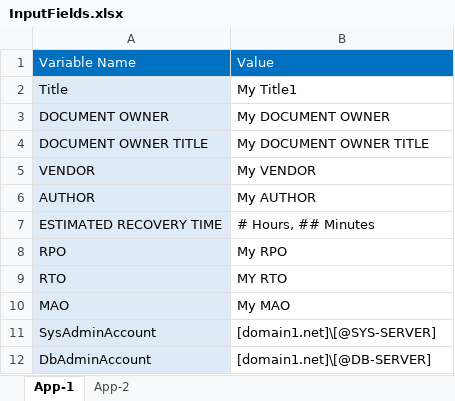
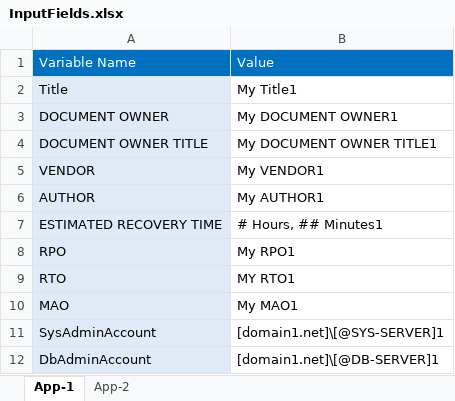
Before and after one commit to mrunal-modi/python-excel-to-word, an Excel workbook: InputFields.xlsx, sheet App-1, drawn as a sheet; values as stored, in another font and other column widths than the file's, no borders; the diff names each change by its address in the sheet, - before the commit and + after, or states it on an @@ line.

```diff
--- a/InputFields.xlsx (sheet App-1)
+++ b/InputFields.xlsx (sheet App-1)
-B3: My DOCUMENT OWNER
+B3: My DOCUMENT OWNER1
-B4: My DOCUMENT OWNER TITLE
+B4: My DOCUMENT OWNER TITLE1
-B5: My VENDOR
+B5: My VENDOR1
-B6: My AUTHOR
+B6: My AUTHOR1
-B7: # Hours, ## Minutes
+B7: # Hours, ## Minutes1
-B8: My RPO
+B8: My RPO1
-B9: MY RTO
+B9: MY RTO1
-B10: My MAO
+B10: My MAO1
-B11: [domain1.net]\[@SYS-SERVER]
+B11: [domain1.net]\[@SYS-SERVER]1
-B12: [domain1.net]\[@DB-SERVER]
+B12: [domain1.net]\[@DB-SERVER]1
```
Also changed, not shown: sheet App-2, 3 other files.
